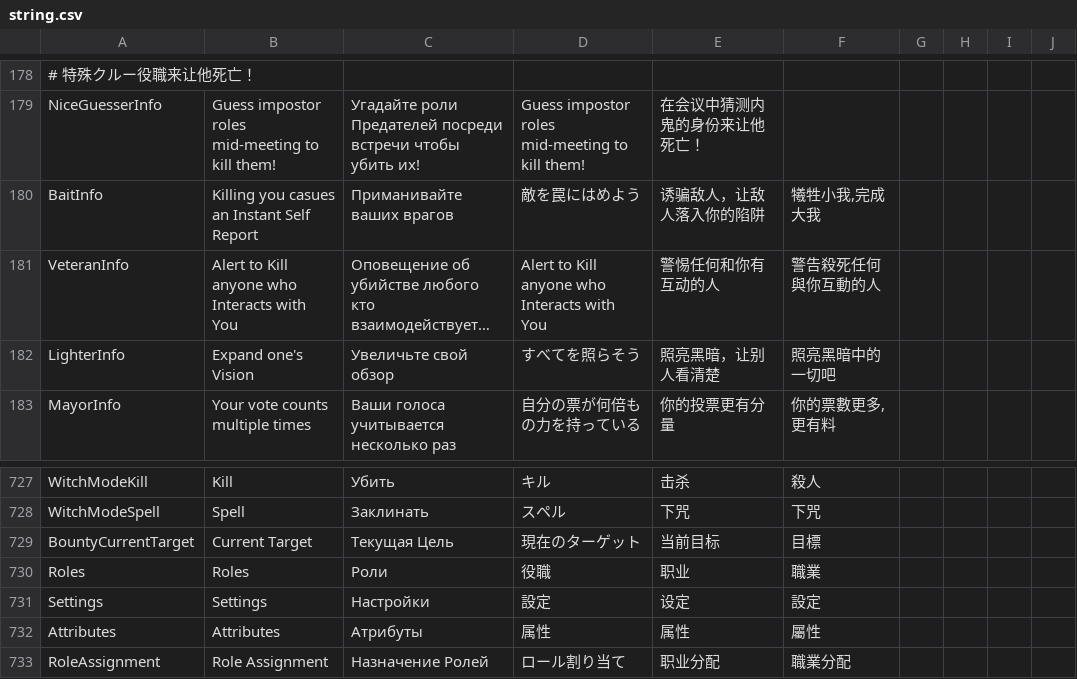
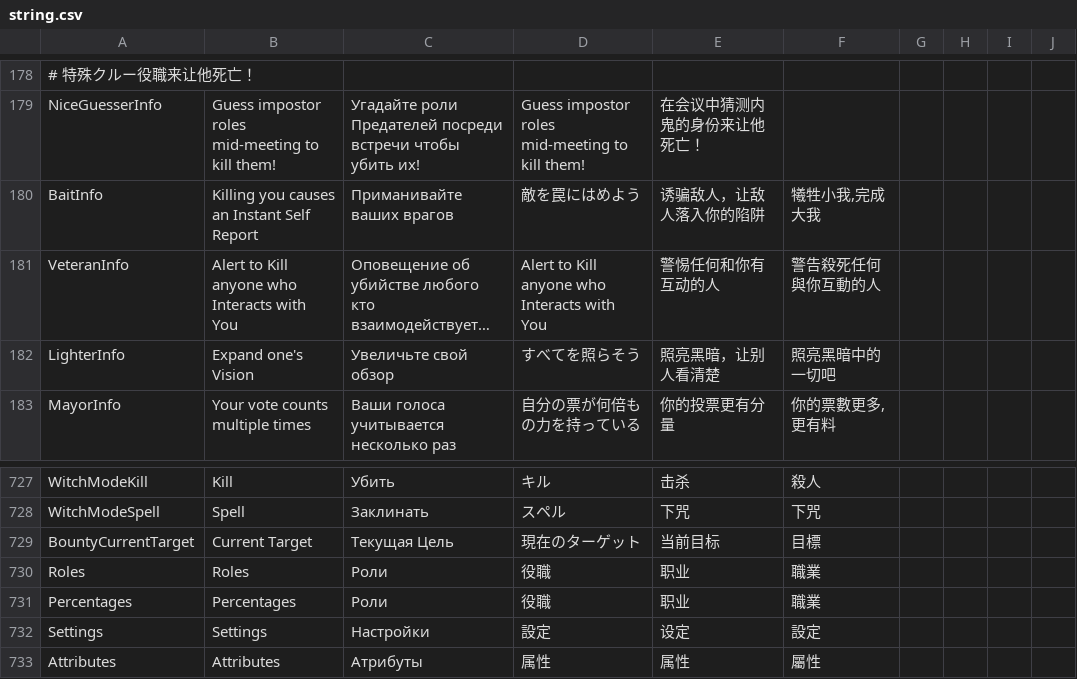
Before and after one commit to discus-sions/TownOfHost-TheOtherRoles, a CSV file: Resources/string.csv, drawn as a sheet; only a part is shown, gaps mark what is left out; the shorter side is filled out with more unchanged rows; long unchanged cells end in …; the diff names each change by its address in the sheet, - before the commit and + after, or states it on an @@ line.

Commit message:
Bug Fixes and Percentages
- Meetings no Longer Auto-End in Skip
- Fixed Bait Translation
- Arsonist can now Win
- If a Modded Client uses /color, they dont get kicked
- /percentages

```diff
--- a/Resources/string.csv
+++ b/Resources/string.csv
-B180: Killing you casues an Instant Self Report
+B180: Killing you causes an Instant Self Report
+row 731: Percentages | Percentages | Роли | 役職 | 职业 | 職業
```
Also changed, not shown: 7 other files.
